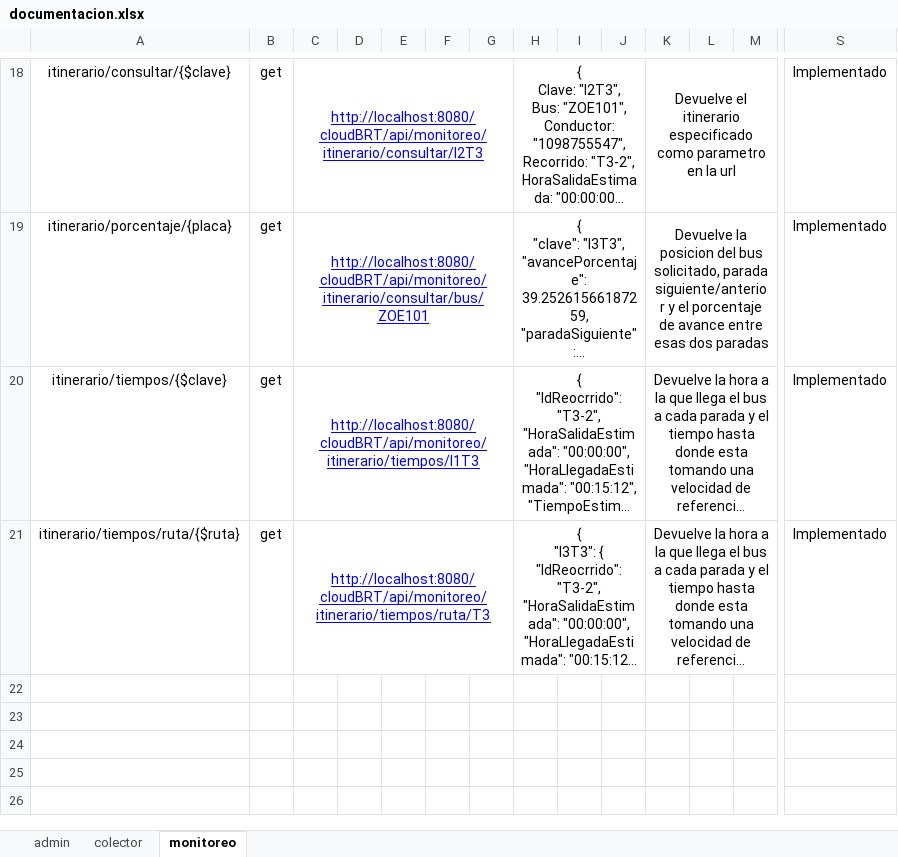
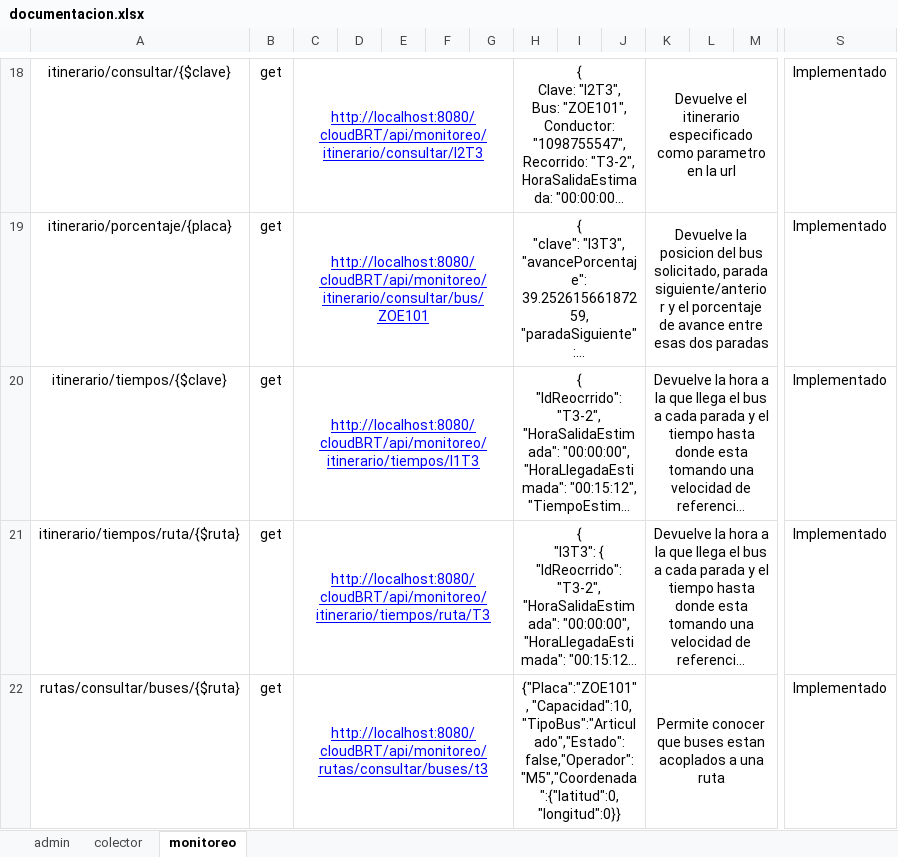
Before and after one commit to Giovanni2293/cloudBRT, an Excel workbook: documentacion.xlsx, sheet monitoreo, drawn as a sheet; only a part is shown, gaps mark what is left out; long unchanged cells end in …; values as stored, in another font and other column widths than the file's, no borders; rows hold the shown columns only; the diff names each change by its address in the sheet, - before the commit and + after, or states it on an @@ line.

Commit message:
Nuevo servicio RutaXBuses

```diff
--- a/documentacion.xlsx (sheet monitoreo)
+++ b/documentacion.xlsx (sheet monitoreo)
+row 22: rutas/consultar/buses/{$ruta} | get | http://localhost:8080/cloudBRT/api/monitoreo/rutas/consultar/buses/t3 |  |  |  |  | {"Placa":"ZOE101", "Capacidad":10, "TipoBus":"Articulado","Estado":false,"Operador":"M5","Coordenada":{"latitud":0,"longitud":0}} |  |  | Permite conocer que buses estan acoplados a una ruta |  |  | Implementado
```
Also changed, not shown: 1 other file.
